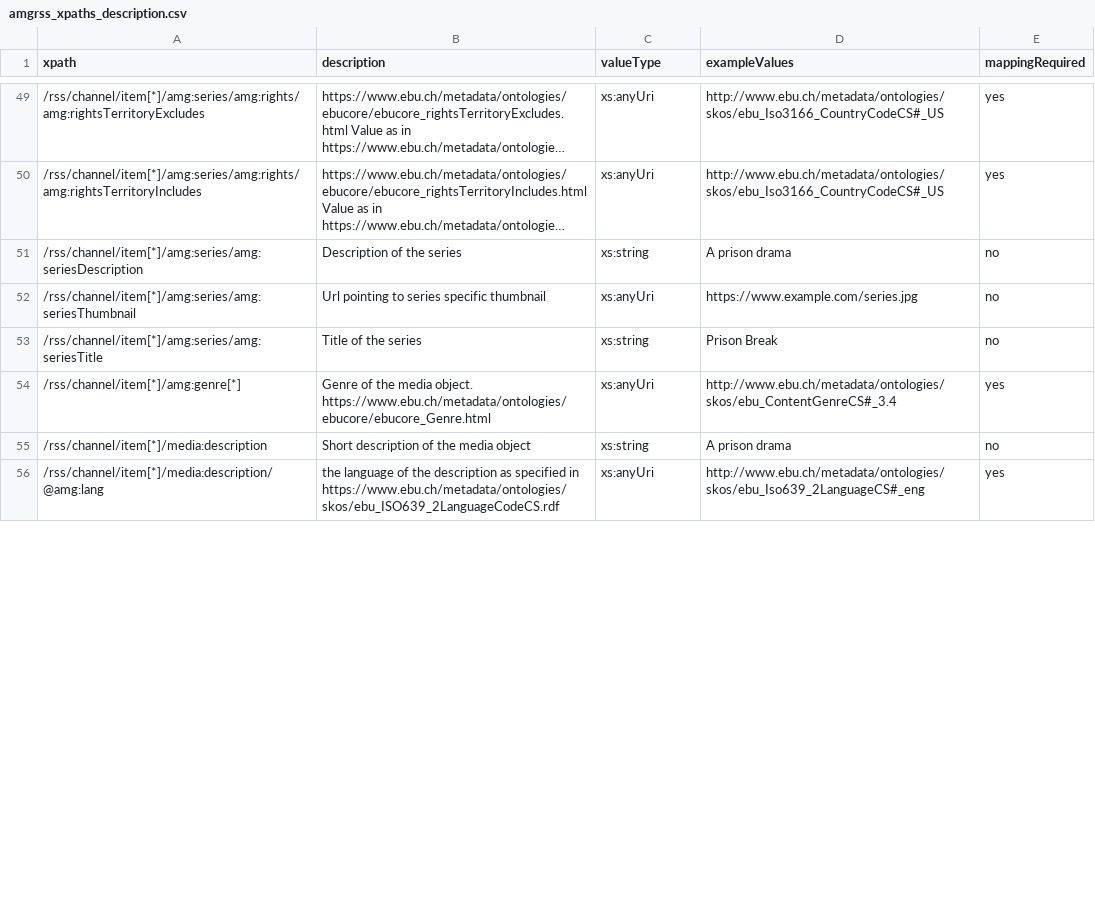
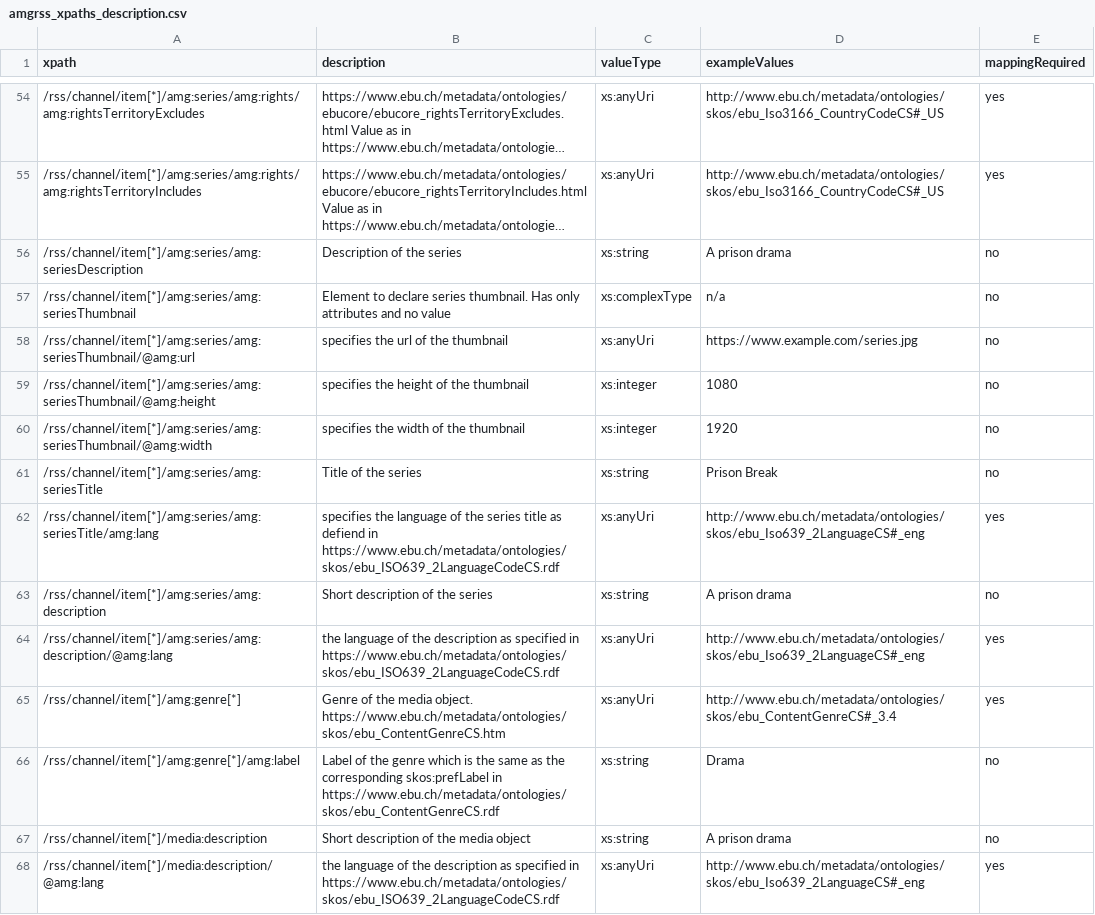
Before and after one commit to amagimedia/metadata, a CSV file: amgrss_schemas/amgrss_xpaths_description.csv, drawn as a sheet; only a part is shown, gaps mark what is left out; long unchanged cells end in …; the diff covers the shown part only.

Commit message:
Update in amgrss spec

```diff
--- a/amgrss_schemas/amgrss_xpaths_description.csv
+++ b/amgrss_schemas/amgrss_xpaths_description.csv
@@ -51,5 +56,12 @@ xpath, description, valueType, exampleValues, mappingRequired
 /rss/channel/item[*]/amg:series/amg:seriesDescription, Description of the series, xs:string, "A prison drama", no
-/rss/channel/item[*]/amg:series/amg:seriesThumbnail, Url pointing to series specific thumbnail, xs:anyUri, "https://www.example.com/series.jpg", no
+/rss/channel/item[*]/amg:series/amg:seriesThumbnail, Element to declare series thumbnail. Has only attributes and no value, xs:complexType, n/a, no
+/rss/channel/item[*]/amg:series/amg:seriesThumbnail/@amg:url, specifies the url of the thumbnail, xs:anyUri, "https://www.example.com/series.jpg", no
+/rss/channel/item[*]/amg:series/amg:seriesThumbnail/@amg:height, specifies the height of the thumbnail, xs:integer, "1080", no
+/rss/channel/item[*]/amg:series/amg:seriesThumbnail/@amg:width, specifies the width of the thumbnail, xs:integer, "1920", no
 /rss/channel/item[*]/amg:series/amg:seriesTitle, Title of the series, xs:string, "Prison Break", no
-/rss/channel/item[*]/amg:genre[*], Genre of the media object. https://www.ebu.ch/metadata/ontologies/ebucore/ebucore_Genre.html, xs:anyUri, "http://www.ebu.ch/metadata/ontologies/skos/ebu_ContentGenreCS#_3.4", yes
+/rss/channel/item[*]/amg:series/amg:seriesTitle/amg:lang, specifies the language of the series title as defiend in https://www.ebu.ch/metadata/ontologies/skos/ebu_ISO639_2LanguageCodeCS.rdf, xs:anyUri, "http://www.ebu.ch/metadata/ontologies/skos/ebu_Iso639_2LanguageCS#_eng", yes
+/rss/channel/item[*]/amg:series/amg:description, Short description of the series, xs:string, "A prison drama", no
+/rss/channel/item[*]/amg:series/amg:description/@amg:lang, the language of the description as specified in https://www.ebu.ch/metadata/ontologies/skos/ebu_ISO639_2LanguageCodeCS.rdf, xs:anyUri, "http://www.ebu.ch/metadata/ontologies/skos/ebu_Iso639_2LanguageCS#_eng", yes
+/rss/channel/item[*]/amg:genre[*], Genre of the media object. https://www.ebu.ch/metadata/ontologies/skos/ebu_ContentGenreCS.htm, xs:anyUri, "http://www.ebu.ch/metadata/ontologies/skos/ebu_ContentGenreCS#_3.4", yes
+/rss/channel/item[*]/amg:genre[*]/amg:label, Label of the genre which is the same as the corresponding skos:prefLabel in https://www.ebu.ch/metadata/ontologies/skos/ebu_ContentGenreCS.rdf, xs:string, "Drama", no
 /rss/channel/item[*]/media:description, Short description of the media object, xs:string, "A prison drama", no
```
Also changed, not shown: 6 added rows, 1 removed row and 14 edited cells elsewhere in this file, 1 other file.
